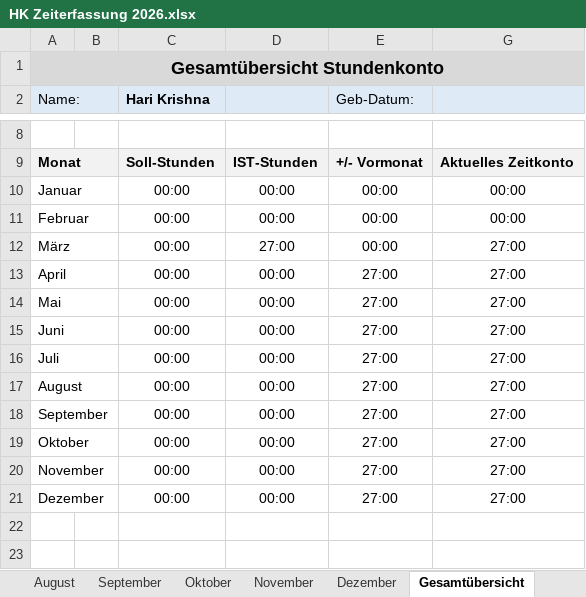
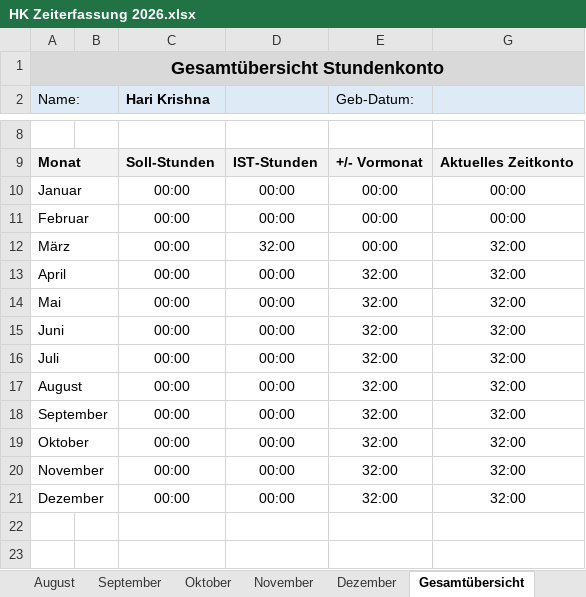
Before and after one commit to hariikk/Variant-Effect-Predictor-for-nAChRs, an Excel workbook: HK Zeiterfassung 2026.xlsx, sheet Gesamtübersicht, drawn as a sheet; only a part is shown, gaps mark what is left out; values as stored, in another font and other column widths than the file's, no borders; the diff names each change by its address in the sheet, - before the commit and + after, or states it on an @@ line.

```diff
--- a/HK Zeiterfassung 2026.xlsx (sheet Gesamtübersicht)
+++ b/HK Zeiterfassung 2026.xlsx (sheet Gesamtübersicht)
-D12: 27:00
+D12: 32:00
-G12:G21: 27:00
+G12:G21: 32:00
-E13:E21 (Geb-Datum:): 27:00
+E13:E21 (Geb-Datum:): 32:00
```
Also changed, not shown: sheet März, sheet Juni, sheet April, sheet September, sheet November, sheet Juli, 4 more sheets, nachr_db_manual.xlsx, 3 other files.
